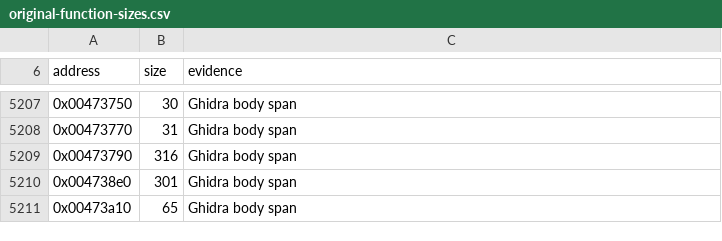
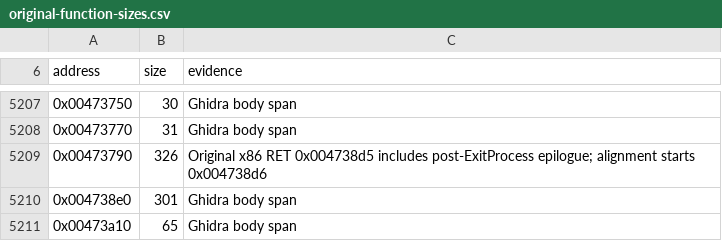
Before and after one commit to vonhoff/lemball-decomp, a CSV file: tools/data/original-function-sizes.csv, drawn as a sheet; only a part is shown, gaps mark what is left out.

Commit message:
Include original fatal error epilogue in extent

```diff
--- a/tools/data/original-function-sizes.csv
+++ b/tools/data/original-function-sizes.csv
@@ -5208,3 +5208,3 @@ address,size,evidence
 0x00473770,31,Ghidra body span
-0x00473790,316,Ghidra body span
+0x00473790,326,Original x86 RET 0x004738d5 includes post-ExitProcess epilogue; alignment starts 0x004738d6
 0x004738e0,301,Ghidra body span
```
